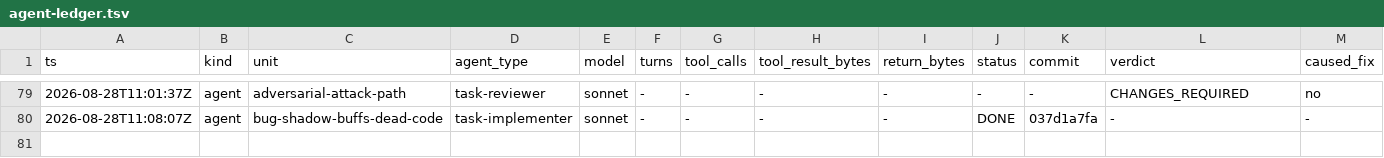
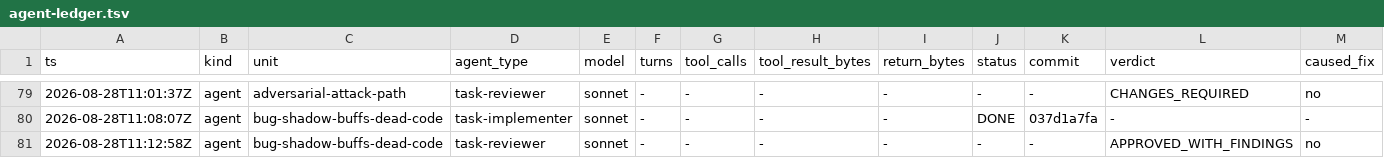
Before and after one commit to Chronicle20/atlas, a TSV file: docs/tasks/task-122-attack-path-snapshots/agent-ledger.tsv, drawn as a sheet; only a part is shown, gaps mark what is left out; rows hold the shown columns only; the diff names each change by its address in the sheet, - before the commit and + after, or states it on an @@ line.

```diff
--- a/docs/tasks/task-122-attack-path-snapshots/agent-ledger.tsv
+++ b/docs/tasks/task-122-attack-path-snapshots/agent-ledger.tsv
+row 81: 2026-08-28T11:12:58Z | agent | bug-shadow-buffs-dead-code | task-reviewer | sonnet | - | - | - | - | - | - | APPROVED_WITH_FINDINGS | no
```
Also changed, not shown: 1 other file.
